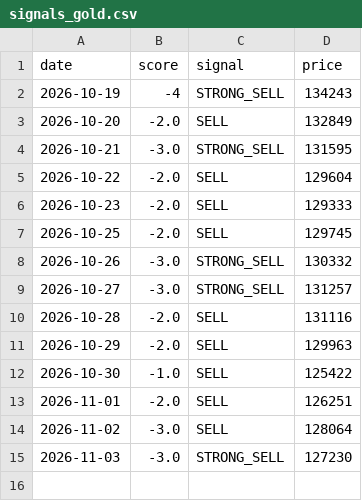
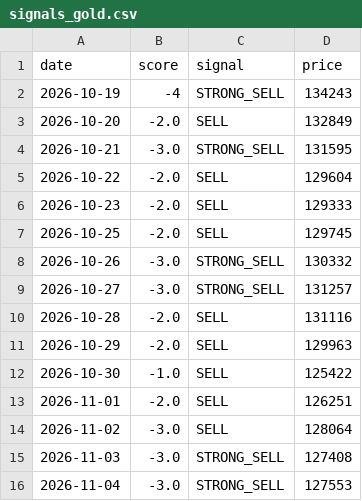
Before and after one commit to Sravankumartangudu/dharalu, a CSV file: data/signals_gold.csv, drawn as a sheet.

Commit message:
data: 2026-11-04 10:43 IST - gold new day 2026-11-04; silver new day 2026-11-04; platinum new day 2026-11-04

```diff
--- a/data/signals_gold.csv
+++ b/data/signals_gold.csv
@@ -14,2 +14,3 @@ date,score,signal,price
 2026-11-02,-3.0,SELL,128064
-2026-11-03,-3.0,STRONG_SELL,127230
+2026-11-03,-3.0,STRONG_SELL,127408
+2026-11-04,-3.0,STRONG_SELL,127553
```
Also changed, not shown: data/metals/gold.csv, data/metals/silver.csv, 15 other files.
